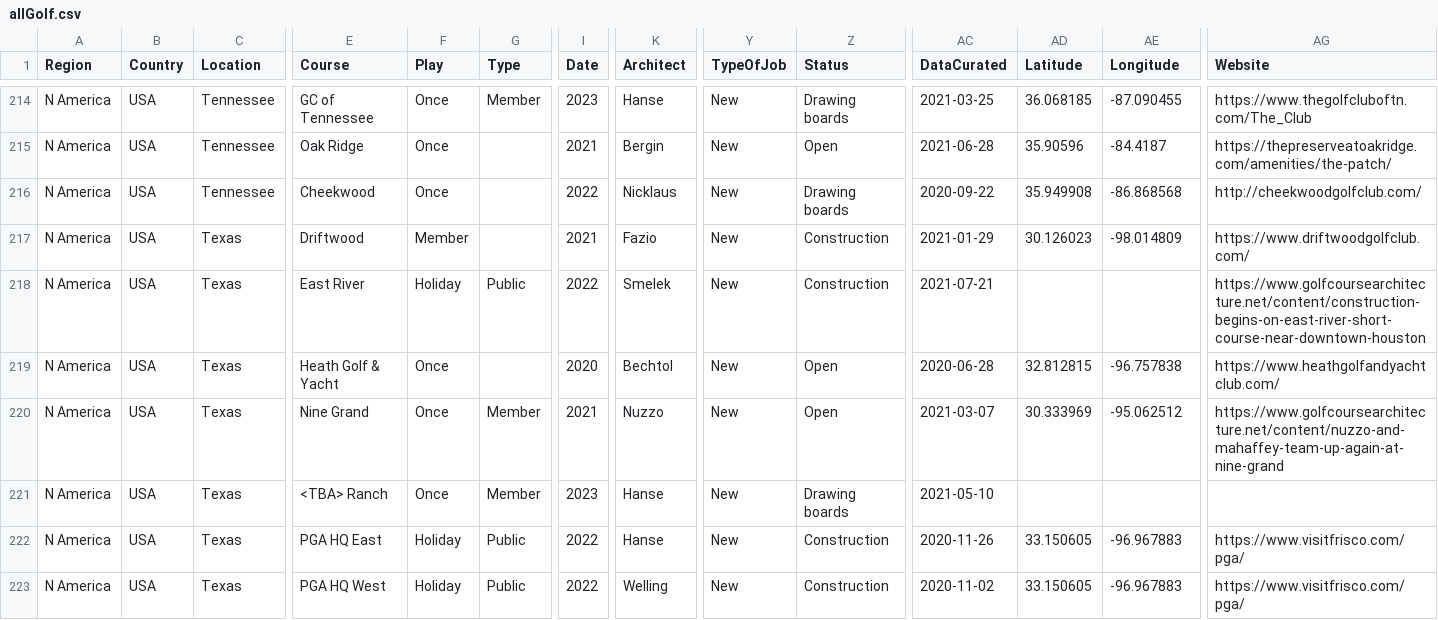
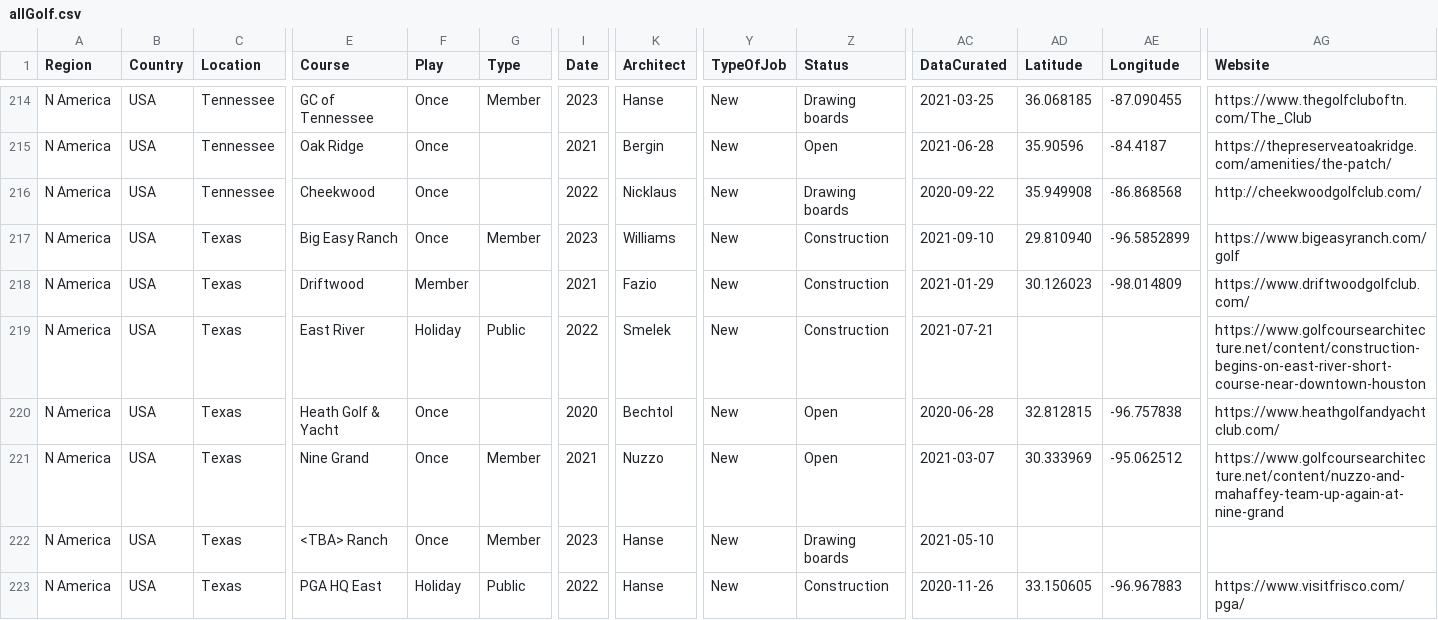
Before and after one commit to stennety/mywebsite, a CSV file: _data/allGolf.csv, drawn as a sheet; only a part is shown, gaps mark what is left out; the shorter side is filled out with more unchanged rows; rows hold the shown columns only; the diff covers the shown part only; the diff names each change by its address in the sheet, - before the commit and + after, or states it on an @@ line.

Commit message:
Update allGolf.csv

```diff
--- a/_data/allGolf.csv
+++ b/_data/allGolf.csv
+row 217: N America | USA | Texas | Big Easy Ranch | Once | Member | 2023 | Williams | New | Construction | 2021-09-10 | 29.810940 | -96.5852899 | https://www.bigeasyranch.com/golf
```
Also changed, not shown: 3 added rows and 9 edited cells elsewhere in this file.
